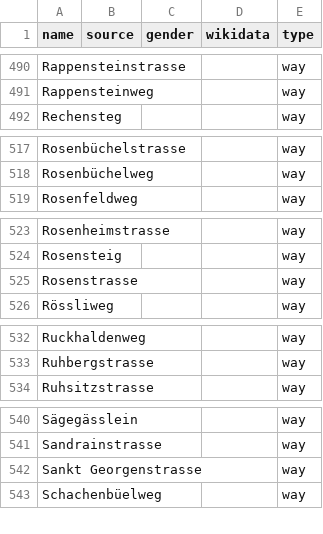
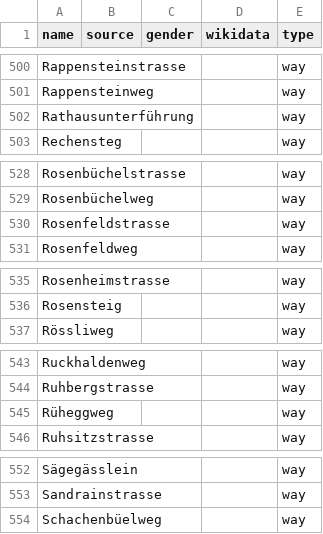
Before and after one commit to EqualStreetNames/equalstreetnames-stgallen, a CSV file: data/other.csv, drawn as a sheet; only a part is shown, gaps mark what is left out; removed rows and columns are numbered as before the commit, all else as after; the diff covers the shown part only; the diff names each change by its address in the sheet, - before the commit and + after, or states it on an @@ line.

```diff
--- a/data/other.csv
+++ b/data/other.csv
+row 502: Rathausunterführung |  |  |  | way
+row 530: Rosenfeldstrasse |  |  |  | way
-row 525: Rosenstrasse |  |  |  | way
+row 545: Rüheggweg |  |  |  | way
-row 542: Sankt Georgenstrasse |  |  |  | way
```
Also changed, not shown: 13 added rows, 2 removed rows and 3 edited cells elsewhere in this file, data/gender.csv, 4 other files.
